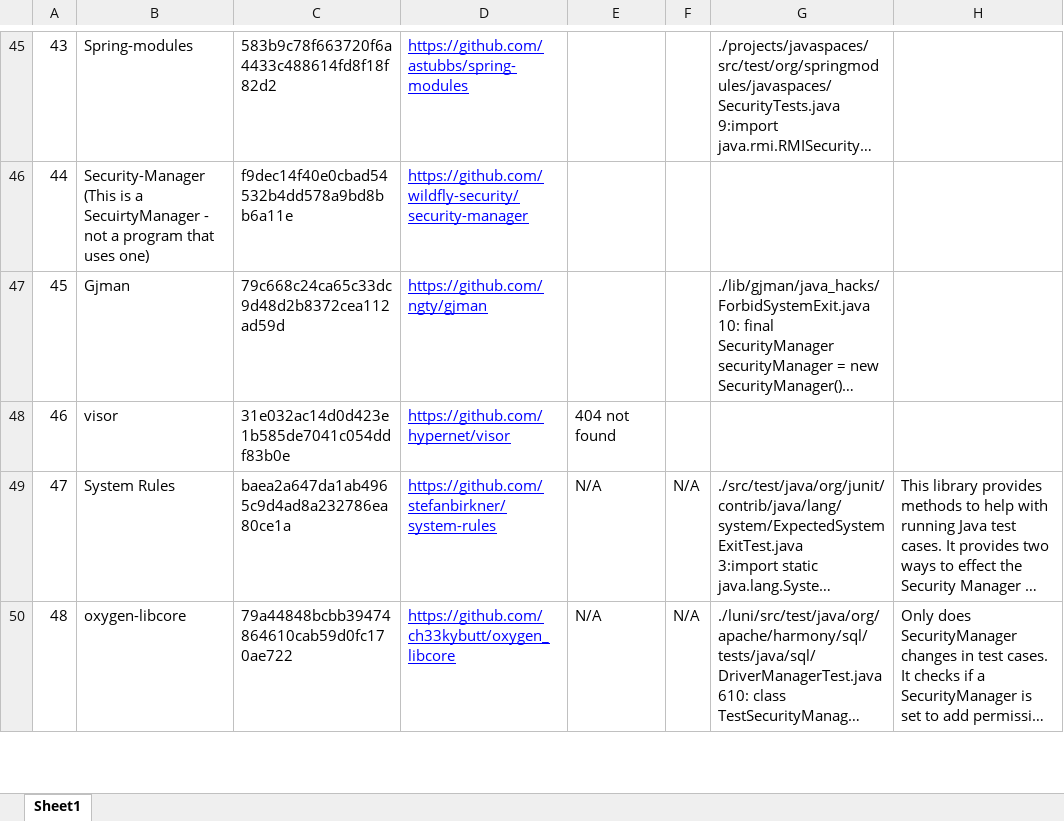
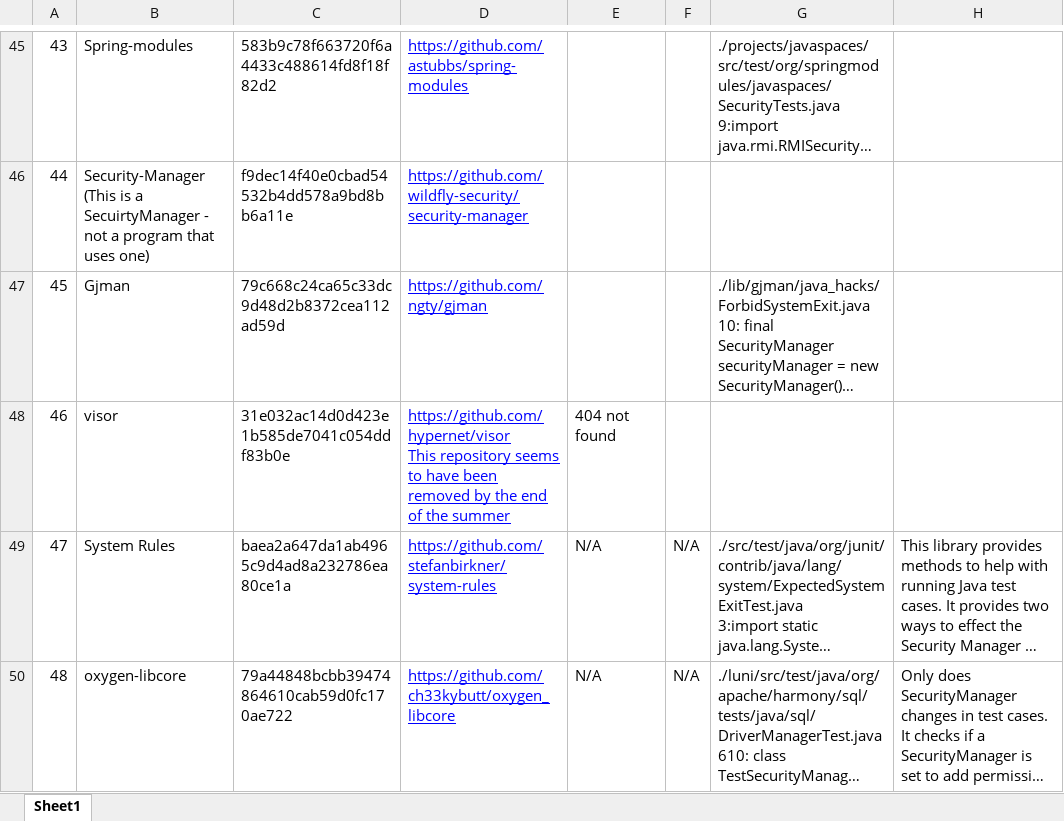
Before and after one commit to SecurityManagerCodeBase/ProjectsProfiles, an Excel workbook: projects list.xlsx, sheet Sheet1, drawn as a sheet; only a part is shown, gaps mark what is left out; long unchanged cells end in …; values as stored, in another font and other column widths than the file's, no borders; ↵ is a line break in a cell; the diff names each change by its address in the sheet, - before the commit and + after, or states it on an @@ line.

Commit message:
added visor's analysis

```diff
--- a/projects list.xlsx (sheet Sheet1)
+++ b/projects list.xlsx (sheet Sheet1)
-D48: https://github.com/hypernet/visor
+D48: https://github.com/hypernet/visor ↵ This repository seems to have been removed by the end of the summer
```
